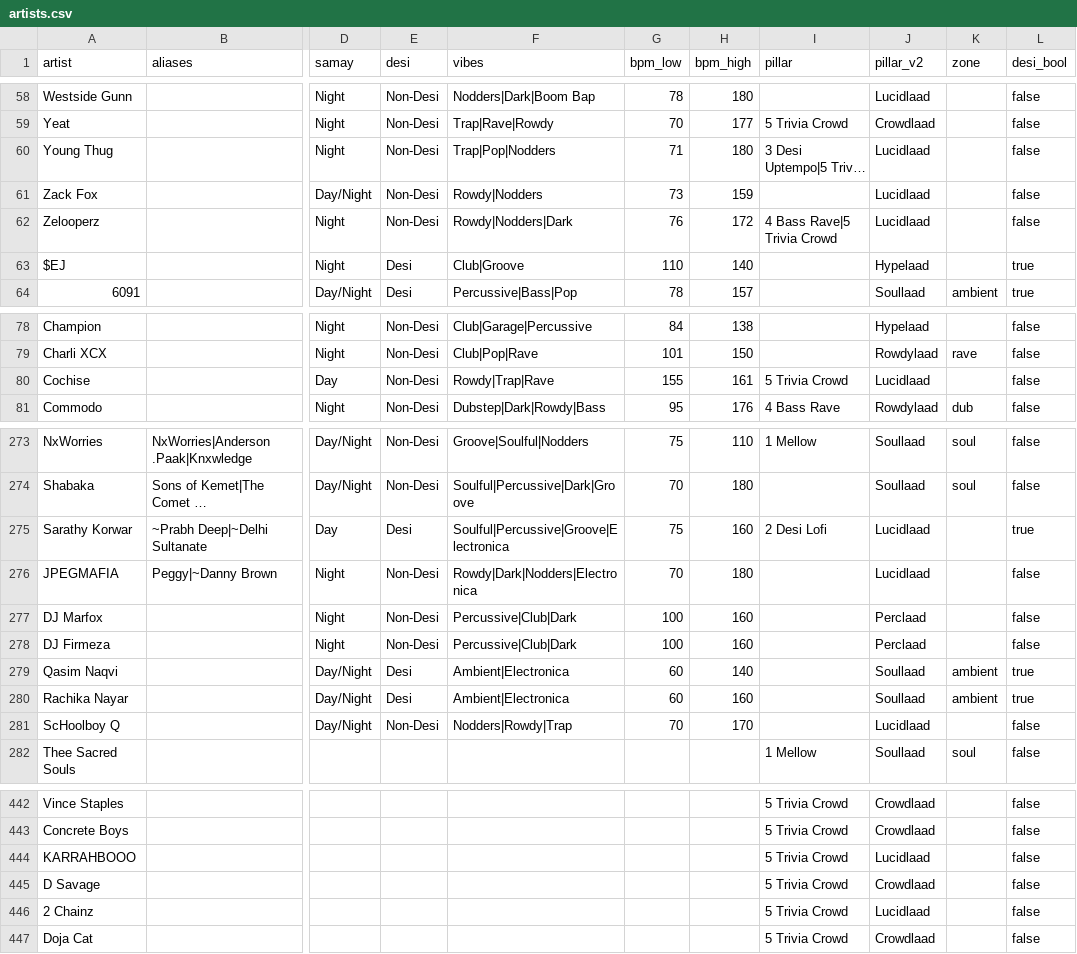
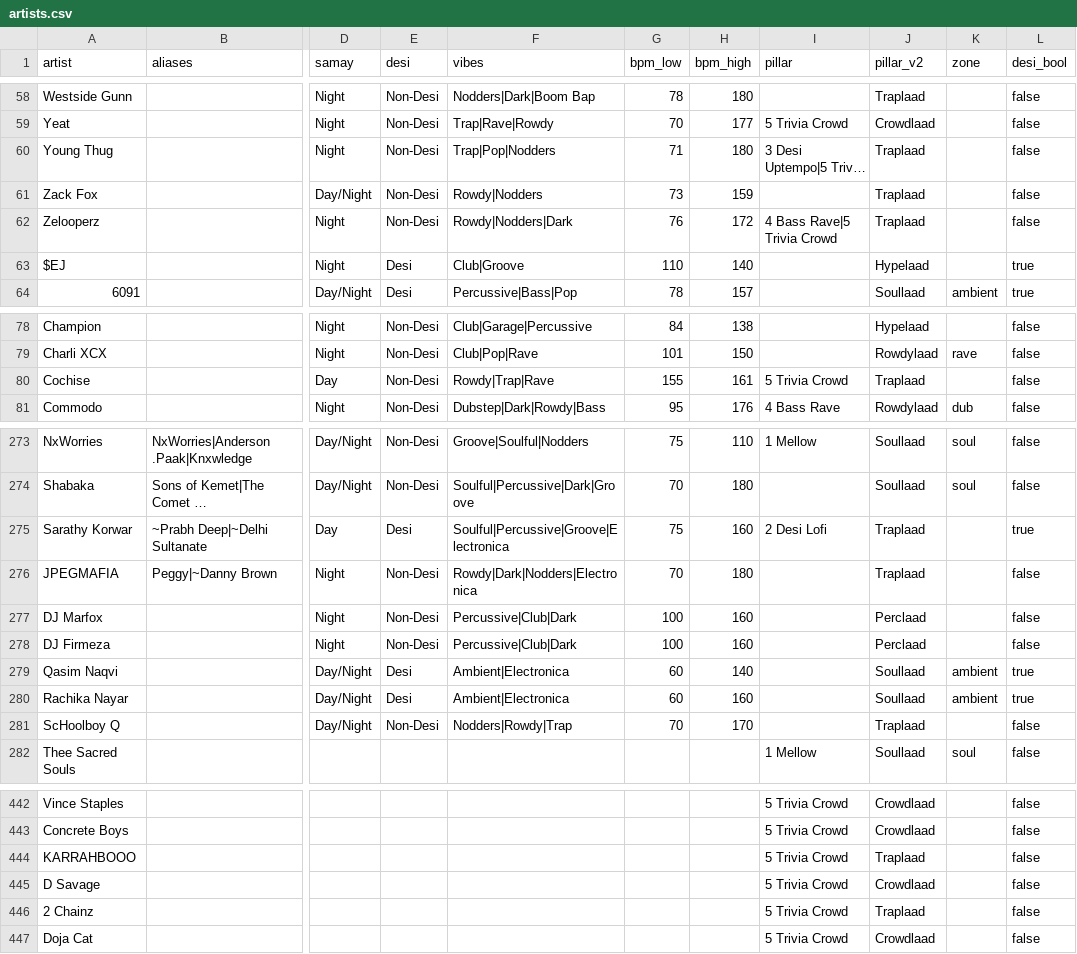
Before and after one commit to prahlaadr/pyaar-radio, a CSV file: public/data/artists.csv, drawn as a sheet; only a part is shown, gaps mark what is left out; long unchanged cells end in …; the diff covers the shown part only; the diff names each change by its address in the sheet, - before the commit and + after, or states it on an @@ line.

```diff
--- a/public/data/artists.csv
+++ b/public/data/artists.csv
-J58 (pillar_v2): Lucidlaad
+J58 (pillar_v2): Traplaad
-J60:J62 (pillar_v2): Lucidlaad
+J60:J62 (pillar_v2): Traplaad
-J80 (pillar_v2): Lucidlaad
+J80 (pillar_v2): Traplaad
-J275:J276 (pillar_v2): Lucidlaad
+J275:J276 (pillar_v2): Traplaad
-J281 (pillar_v2): Lucidlaad
+J281 (pillar_v2): Traplaad
-J444 (pillar_v2): Lucidlaad
+J444 (pillar_v2): Traplaad
-J446 (pillar_v2): Lucidlaad
+J446 (pillar_v2): Traplaad
```
Also changed, not shown: 42 edited cells elsewhere in this file, 4 other files.
